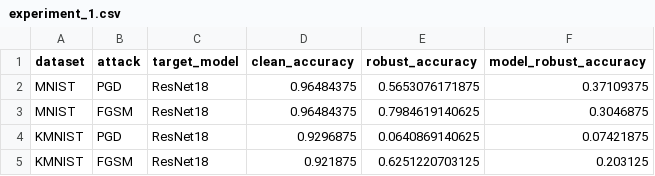
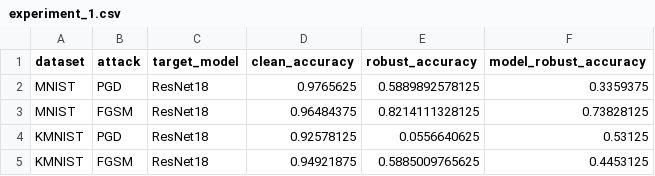
Before and after one commit to DhananjayAshok/AdversarialDiffusion, a CSV file: figures/experiment_1.csv, drawn as a sheet.

```diff
--- a/figures/experiment_1.csv
+++ b/figures/experiment_1.csv
@@ -1,5 +1,5 @@
 dataset,attack,target_model,clean_accuracy,robust_accuracy,model_robust_accuracy
-MNIST,PGD,ResNet18,0.96484375,0.5653076171875,0.37109375
-MNIST,FGSM,ResNet18,0.96484375,0.7984619140625,0.3046875
-KMNIST,PGD,ResNet18,0.9296875,0.0640869140625,0.07421875
-KMNIST,FGSM,ResNet18,0.921875,0.6251220703125,0.203125
+MNIST,PGD,ResNet18,0.9765625,0.5889892578125,0.3359375
+MNIST,FGSM,ResNet18,0.96484375,0.8214111328125,0.73828125
+KMNIST,PGD,ResNet18,0.92578125,0.0556640625,0.53125
+KMNIST,FGSM,ResNet18,0.94921875,0.5885009765625,0.4453125
```
Also changed, not shown: 5 other files.
